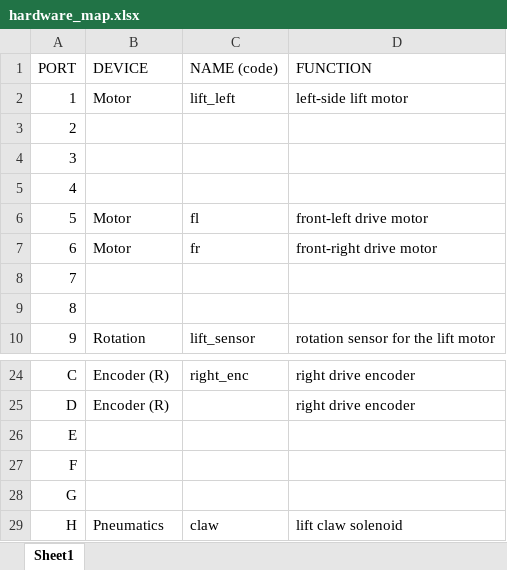
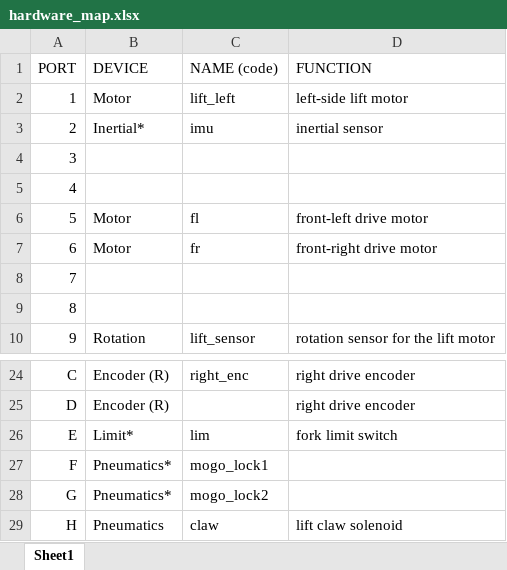
Before and after one commit to RIT-VEX-U/2021-2022-LITTLE, an Excel workbook: hardware_map.xlsx, sheet Sheet1, drawn as a sheet; only a part is shown, gaps mark what is left out; values as stored, in another font and other column widths than the file's, no borders; the diff names each change by its address in the sheet, - before the commit and + after, or states it on an @@ line.

Commit message:
start of fork controls

```diff
--- a/hardware_map.xlsx (sheet Sheet1)
+++ b/hardware_map.xlsx (sheet Sheet1)
-B3 (DEVICE): (empty)
+B3 (DEVICE): Inertial*
-C3 (NAME (code)): (empty)
+C3 (NAME (code)): imu
-D3 (FUNCTION): (empty)
+D3 (FUNCTION): inertial sensor
-B26 (DEVICE): (empty)
+B26 (DEVICE): Limit*
-C26 (NAME (code)): (empty)
+C26 (NAME (code)): lim
-D26 (FUNCTION): (empty)
+D26 (FUNCTION): fork limit switch
-B27:B28 (DEVICE): (empty)
+B27:B28 (DEVICE): Pneumatics*
-C27 (NAME (code)): (empty)
+C27 (NAME (code)): mogo_lock1
-C28 (NAME (code)): (empty)
+C28 (NAME (code)): mogo_lock2
```
Also changed, not shown: 5 other files.
